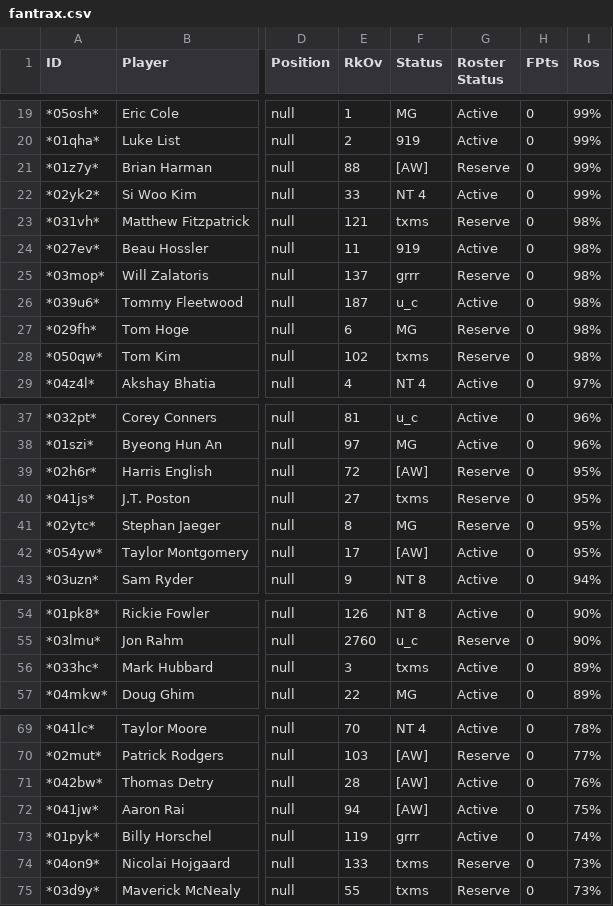
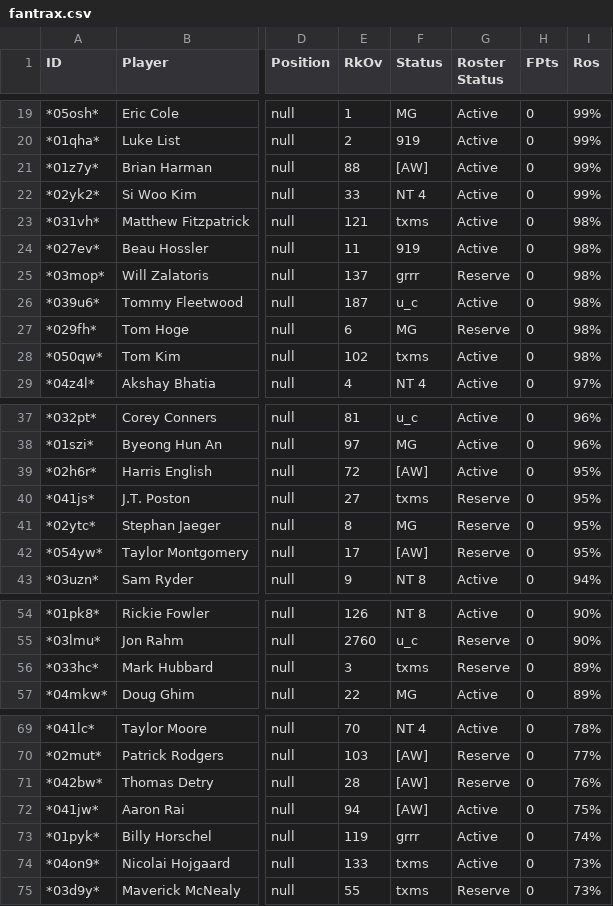
Before and after one commit to mikejackson35/fantrax, a CSV file: fantrax.csv, drawn as a sheet; only a part is shown, gaps mark what is left out; the diff covers the shown part only; the diff names each change by its address in the sheet, - before the commit and + after, or states it on an @@ line.

```diff
--- a/fantrax.csv
+++ b/fantrax.csv
-G21 (Roster Status): Reserve
+G21 (Roster Status): Active
-G23 (Roster Status): Reserve
+G23 (Roster Status): Active
-G28 (Roster Status): Reserve
+G28 (Roster Status): Active
-G39 (Roster Status): Reserve
+G39 (Roster Status): Active
-G42 (Roster Status): Active
+G42 (Roster Status): Reserve
-G56 (Roster Status): Active
+G56 (Roster Status): Reserve
-G71 (Roster Status): Active
+G71 (Roster Status): Reserve
-G74 (Roster Status): Reserve
+G74 (Roster Status): Active
```
Also changed, not shown: 3 added rows, 3 removed rows and 8 edited cells elsewhere in this file, 1 other file.
